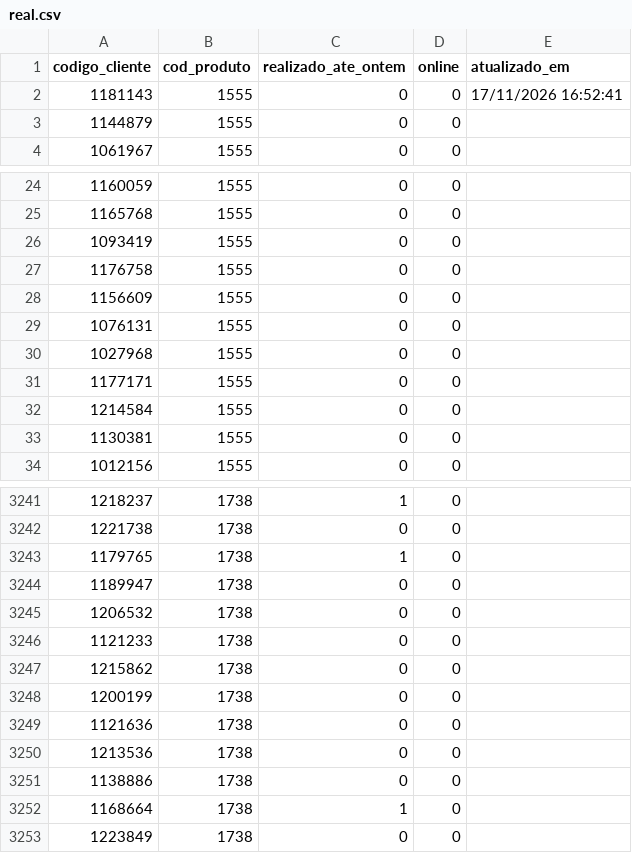
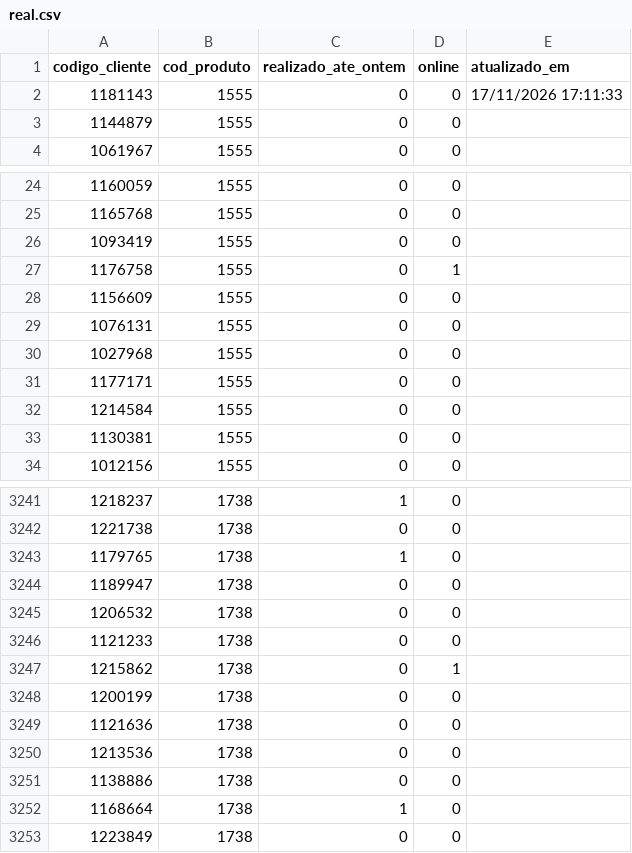
Before and after one commit to jspalheta/missaoguiada, a CSV file: real.csv, drawn as a sheet; only a part is shown, gaps mark what is left out.

Commit message:
Realizado 17/11/2026 17:11:33

```diff
--- a/real.csv
+++ b/real.csv
@@ -1,3 +1,3 @@
 codigo_cliente;cod_produto;realizado_ate_ontem;online;atualizado_em
-1181143;1555;0;0;17/11/2026 16:52:41
+1181143;1555;0;0;17/11/2026 17:11:33
 1144879;1555;0;0;
@@ -26,3 +26,3 @@ codigo_cliente;cod_produto;realizado_ate_ontem;online;atualizado_em
 1093419;1555;0;0;
-1176758;1555;0;0;
+1176758;1555;0;1;
 1156609;1555;0;0;
@@ -3246,3 +3246,3 @@ codigo_cliente;cod_produto;realizado_ate_ontem;online;atualizado_em
 1121233;1738;0;0;
-1215862;1738;0;0;
+1215862;1738;0;1;
 1200199;1738;0;0;
```
